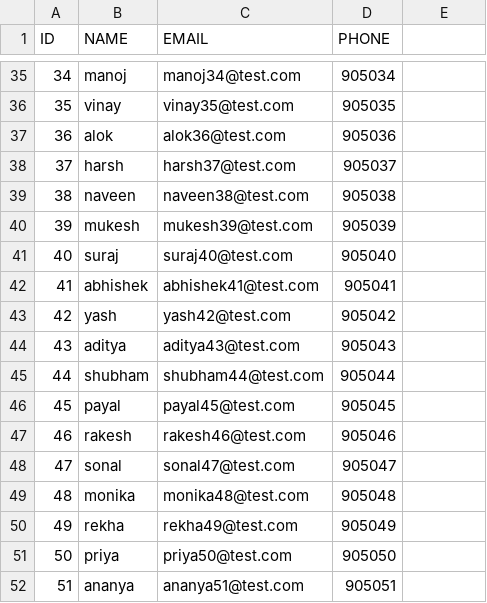
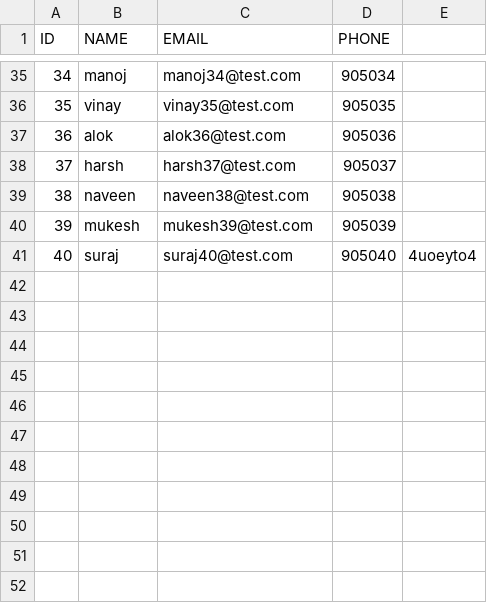
Before and after one commit to aniketvishe/poc-db-liquibase, a CSV file: scripts/new_file.csv, drawn as a sheet; only a part is shown, gaps mark what is left out.

```diff
--- a/scripts/new_file.csv
+++ b/scripts/new_file.csv
@@ -40,13 +40,2 @@ ID,NAME,EMAIL,PHONE
 39,mukesh,mukesh39@test.com,905039
-40,suraj,suraj40@test.com,905040
-41,abhishek,abhishek41@test.com,905041
-42,yash,yash42@test.com,905042
-43,aditya,aditya43@test.com,905043
-44,shubham,shubham44@test.com,905044
-45,payal,payal45@test.com,905045
-46,rakesh,rakesh46@test.com,905046
-47,sonal,sonal47@test.com,905047
-48,monika,monika48@test.com,905048
-49,rekha,rekha49@test.com,905049
-50,priya,priya50@test.com,905050
-51,ananya,ananya51@test.com,905051
+40,suraj,suraj40@test.com,905040,4uoeyto4
```
Also changed, not shown: scripts/old_file.csv.
